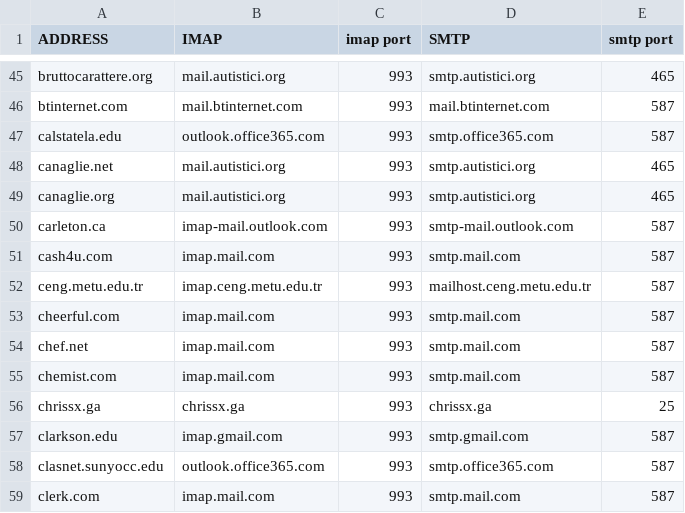
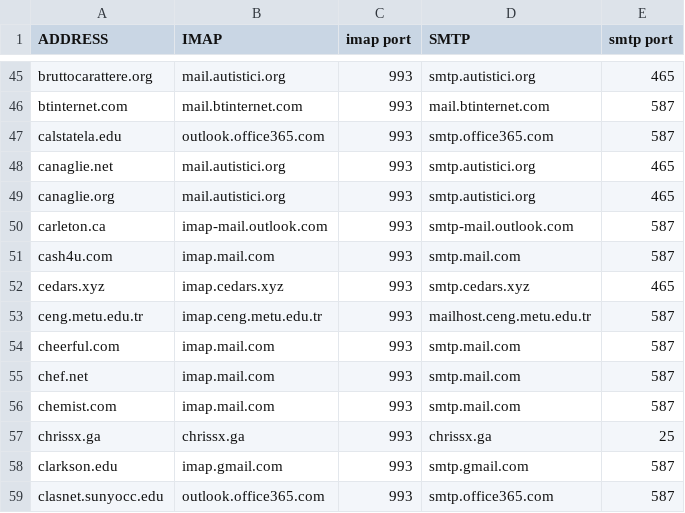
Before and after one commit to LukeSmithxyz/mutt-wizard, a CSV file: share/domains.csv, drawn as a sheet; only a part is shown, gaps mark what is left out; the shorter side is filled out with more unchanged rows.

```diff
--- a/share/domains.csv
+++ b/share/domains.csv
@@ -51,2 +51,3 @@ carleton.ca,imap-mail.outlook.com,993,smtp-mail.outlook.com,587
 cash4u.com,imap.mail.com,993,smtp.mail.com,587
+cedars.xyz,imap.cedars.xyz,993,smtp.cedars.xyz,465
 ceng.metu.edu.tr,imap.ceng.metu.edu.tr,993,mailhost.ceng.metu.edu.tr,587
```
Also changed, not shown: 1 other file.
